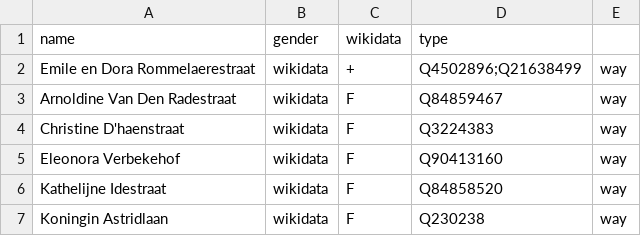
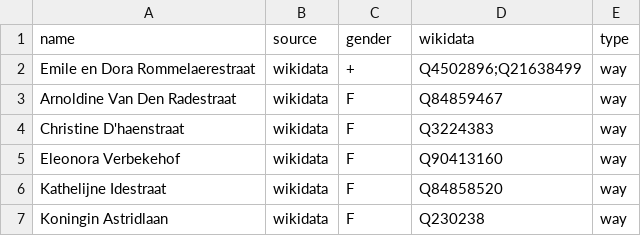
Before and after one commit to openknowledgebe/equalstreetnames-brugge, a CSV file: data/gender.csv, drawn as a sheet; only a part is shown.

```diff
--- a/data/gender.csv
+++ b/data/gender.csv
@@ -1,2 +1,2 @@
-name,gender,wikidata,type
+name,source,gender,wikidata,type
 "Emile en Dora Rommelaerestraat",wikidata,+,Q4502896;Q21638499,way
```
Also changed, not shown: data/other.csv.
